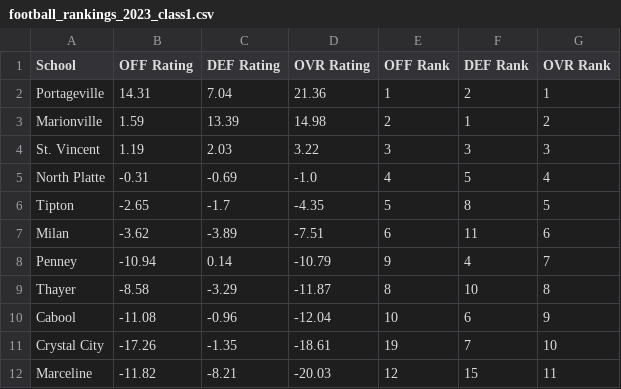
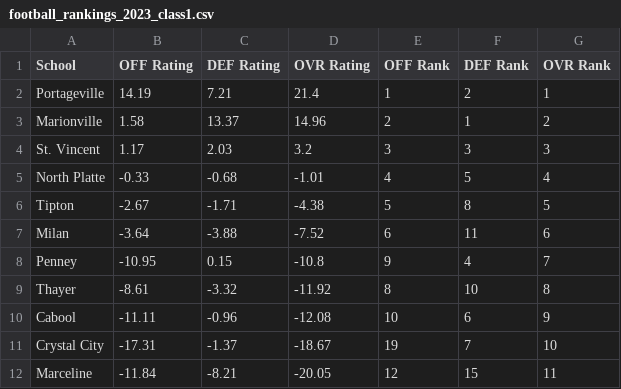
Before and after one commit to AllMOSports/football-ratings-2023, a CSV file: football_rankings_2023_class1.csv, drawn as a sheet; only a part is shown; the diff covers the shown part only.

```diff
--- a/football_rankings_2023_class1.csv
+++ b/football_rankings_2023_class1.csv
@@ -1,12 +1,12 @@
 School,OFF Rating,DEF Rating,OVR Rating,OFF Rank,DEF Rank,OVR Rank
-Portageville,14.31,7.04,21.36,1,2,1
-Marionville,1.59,13.39,14.98,2,1,2
-St. Vincent,1.19,2.03,3.22,3,3,3
-North Platte,-0.31,-0.69,-1.0,4,5,4
-Tipton,-2.65,-1.7,-4.35,5,8,5
-Milan,-3.62,-3.89,-7.51,6,11,6
-Penney,-10.94,0.14,-10.79,9,4,7
-Thayer,-8.58,-3.29,-11.87,8,10,8
-Cabool,-11.08,-0.96,-12.04,10,6,9
-Crystal City,-17.26,-1.35,-18.61,19,7,10
-Marceline,-11.82,-8.21,-20.03,12,15,11
+Portageville,14.19,7.21,21.4,1,2,1
+Marionville,1.58,13.37,14.96,2,1,2
+St. Vincent,1.17,2.03,3.2,3,3,3
+North Platte,-0.33,-0.68,-1.01,4,5,4
+Tipton,-2.67,-1.71,-4.38,5,8,5
+Milan,-3.64,-3.88,-7.52,6,11,6
+Penney,-10.95,0.15,-10.8,9,4,7
+Thayer,-8.61,-3.32,-11.92,8,10,8
+Cabool,-11.11,-0.96,-12.08,10,6,9
+Crystal City,-17.31,-1.37,-18.67,19,7,10
+Marceline,-11.84,-8.21,-20.05,12,15,11
```
Also changed, not shown: 66 edited cells elsewhere in this file, football_rankings_2023_all.csv, football_rankings_2023_class3.csv, 12 other files.
